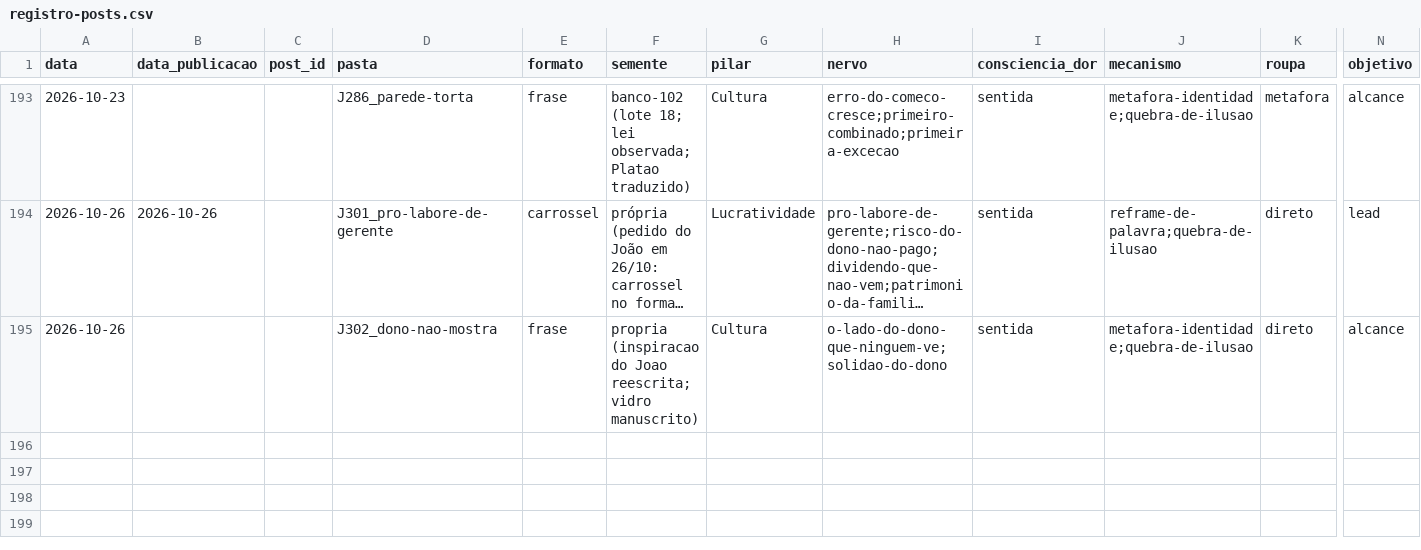
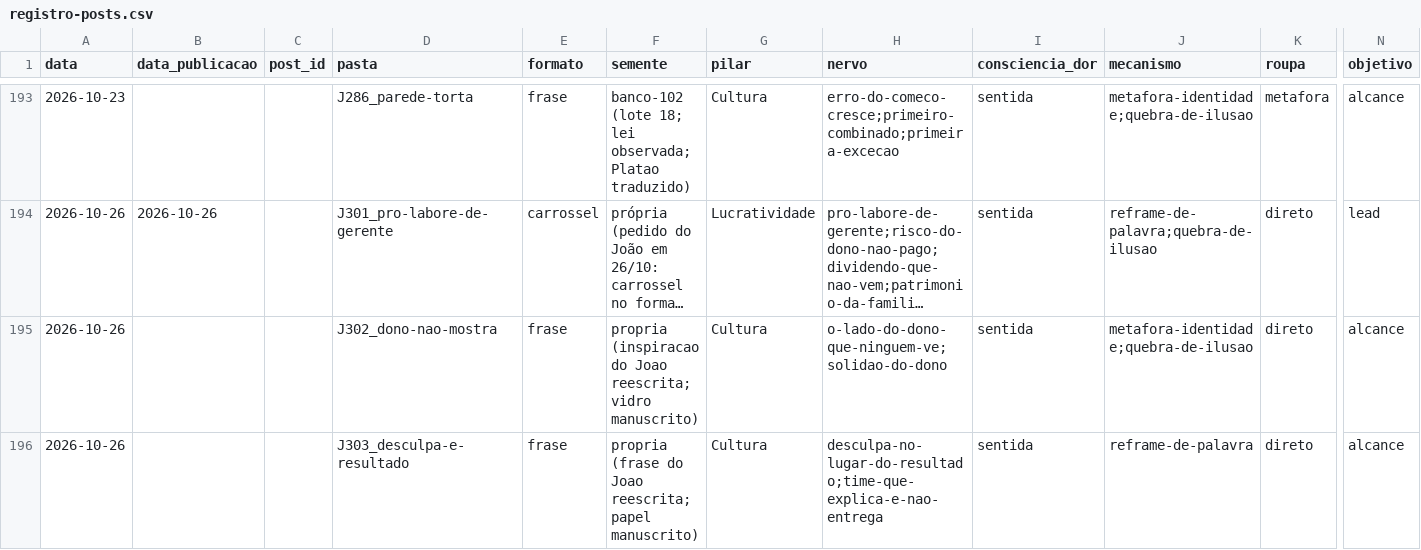
Before and after one commit to treinamentos-tatsuo/conteudo-helio-joao, a CSV file: conteudo/analise/registro-posts.csv, drawn as a sheet; only a part is shown, gaps mark what is left out; long unchanged cells end in …; rows hold the shown columns only; the diff names each change by its address in the sheet, - before the commit and + after, or states it on an @@ line.

```diff
--- a/conteudo/analise/registro-posts.csv
+++ b/conteudo/analise/registro-posts.csv
+row 196: 2026-10-26 |  |  | J303_desculpa-e-resultado | frase | propria (frase do Joao reescrita; papel manuscrito) | Cultura | desculpa-no-lugar-do-resultado;time-que-explica-e-nao-entrega | sentida | reframe-de-palavra | direto | alcance
```
Also changed, not shown: 1 other file.
